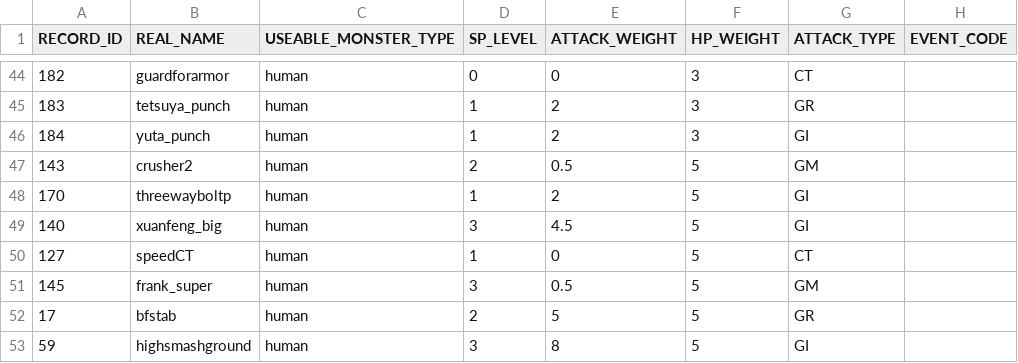
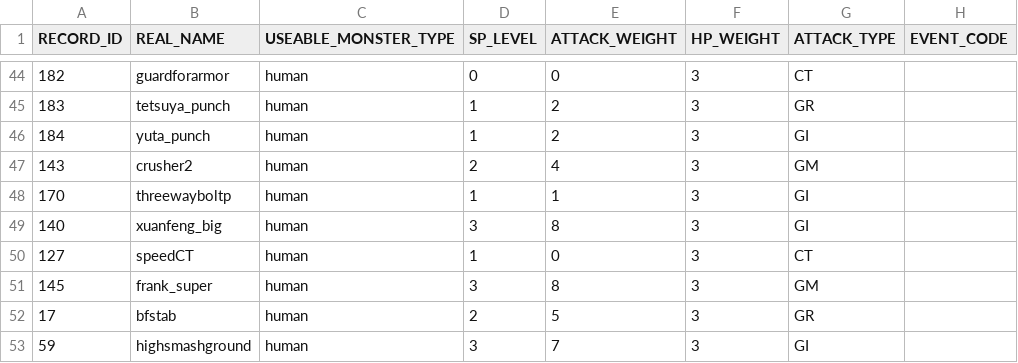
Before and after one commit to bodacheng/MComat, a CSV file: Assets/ExternalAssets/Config/mst_skill.csv, drawn as a sheet; only a part is shown, gaps mark what is left out.

```diff
--- a/Assets/ExternalAssets/Config/mst_skill.csv
+++ b/Assets/ExternalAssets/Config/mst_skill.csv
@@ -46,8 +46,8 @@ RECORD_ID,REAL_NAME,USEABLE_MONSTER_TYPE,SP_LEVEL,ATTACK_WEIGHT,HP_WEIGHT,ATTACK
 184,yuta_punch,human,1,2,3,GI,
-143,crusher2,human,2,0.5,5,GM,
-170,threewayboltp,human,1,2,5,GI,
-140,xuanfeng_big,human,3,4.5,5,GI,
-127,speedCT,human,1,0,5,CT,
-145,frank_super,human,3,0.5,5,GM,
-17,bfstab,human,2,5,5,GR,
-59,highsmashground,human,3,8,5,GI,
+143,crusher2,human,2,4,3,GM,
+170,threewayboltp,human,1,1,3,GI,
+140,xuanfeng_big,human,3,8,3,GI,
+127,speedCT,human,1,0,3,CT,
+145,frank_super,human,3,8,3,GM,
+17,bfstab,human,2,5,3,GR,
+59,highsmashground,human,3,7,3,GI,
```
Also changed, not shown: Assets/ExternalAssets/Config/SkillStaticAnalysis.csv, Assets/ExternalAssets/Config/skill_name.csv, 2 other files.
